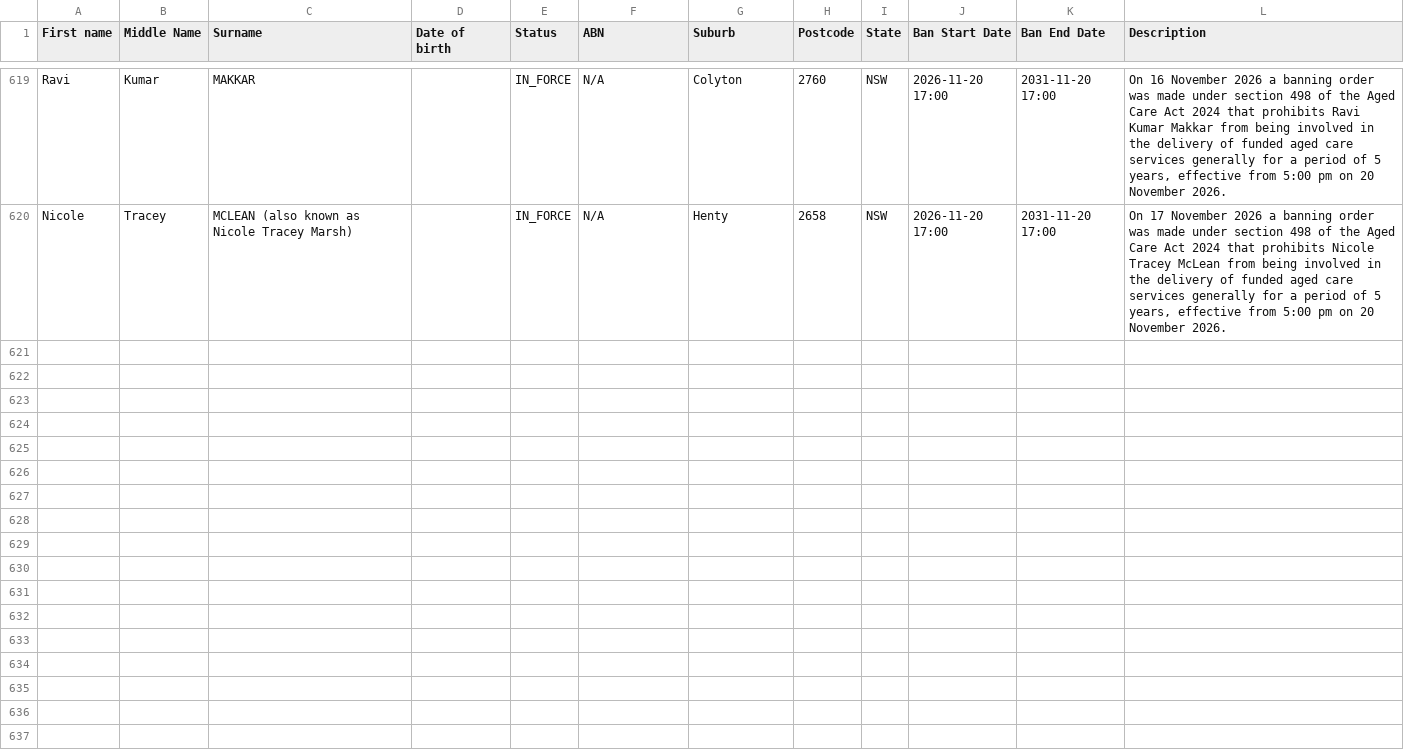
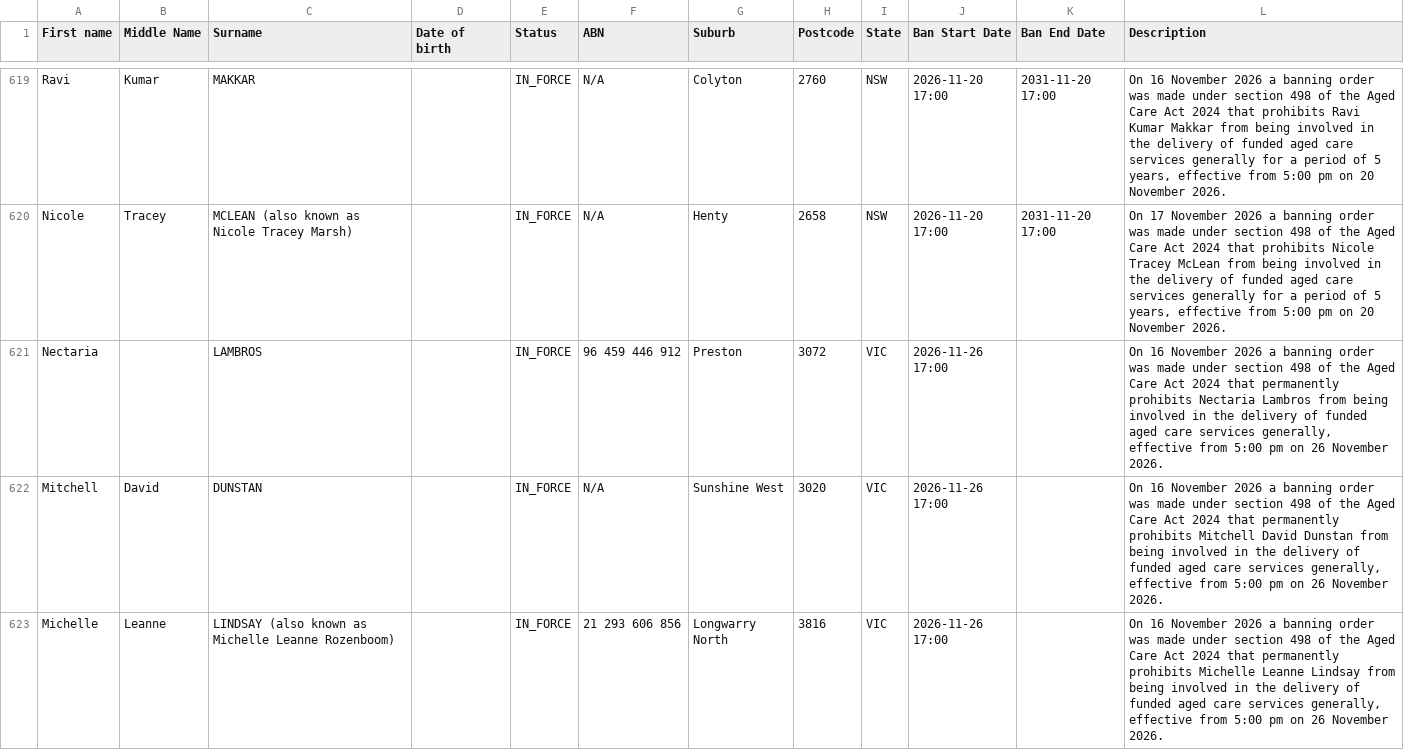
Before and after one commit to dovida-stuff/bancheck, a CSV file: aged-care-register.csv, drawn as a sheet; only a part is shown, gaps mark what is left out; the diff covers the shown part only; the diff names each change by its address in the sheet, - before the commit and + after, or states it on an @@ line.

```diff
--- a/aged-care-register.csv
+++ b/aged-care-register.csv
+row 621: Nectaria |  | LAMBROS |  | IN_FORCE | 96 459 446 912 | Preston | 3072 | VIC | 2026-11-26 17:00 |  | On 16 November 2026 a banning order was made under section 498 of the Aged Care Act 2024 that permanently prohibits Nectaria Lambros from being involved in the delivery of funded aged care services generally, effective from 5:00 pm on 26 November 2026.
+row 622: Mitchell | David | DUNSTAN |  | IN_FORCE | N/A | Sunshine West | 3020 | VIC | 2026-11-26 17:00 |  | On 16 November 2026 a banning order was made under section 498 of the Aged Care Act 2024 that permanently prohibits Mitchell David Dunstan from being involved in the delivery of funded aged care services generally, effective from 5:00 pm on 26 November 2026.
+row 623: Michelle | Leanne | LINDSAY (also known as Michelle Leanne Rozenboom) |  | IN_FORCE | 21 293 606 856 | Longwarry North | 3816 | VIC | 2026-11-26 17:00 |  | On 16 November 2026 a banning order was made under section 498 of the Aged Care Act 2024 that permanently prohibits Michelle Leanne Lindsay from being involved in the delivery of funded aged care services generally, effective from 5:00 pm on 26 November 2026.
```
Also changed, not shown: 3 added rows elsewhere in this file, 2 other files.
